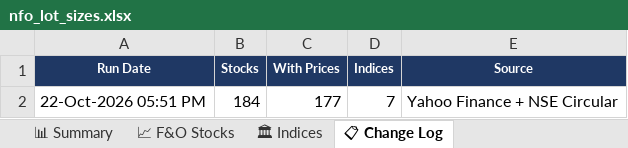
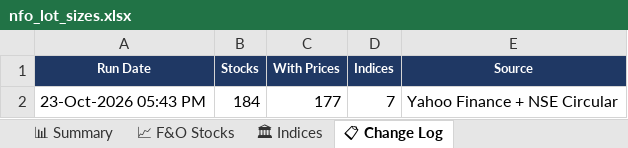
Before and after one commit to spurandhar0/nfo-lot-size-tracker, an Excel workbook: data/nfo_lot_sizes.xlsx, sheet 📋 Change Log, drawn as a sheet; values as stored, in another font and other column widths than the file's, no borders; the diff names each change by its address in the sheet, - before the commit and + after, or states it on an @@ line.

```diff
--- a/data/nfo_lot_sizes.xlsx (sheet 📋 Change Log)
+++ b/data/nfo_lot_sizes.xlsx (sheet 📋 Change Log)
-A2 (Run Date): 22-Oct-2026 05:51 PM
+A2 (Run Date): 23-Oct-2026 05:43 PM
```
Also changed, not shown: sheet 📈 F&O Stocks, sheet 📊 Summary, sheet 🏛 Indices, 1 other file.
